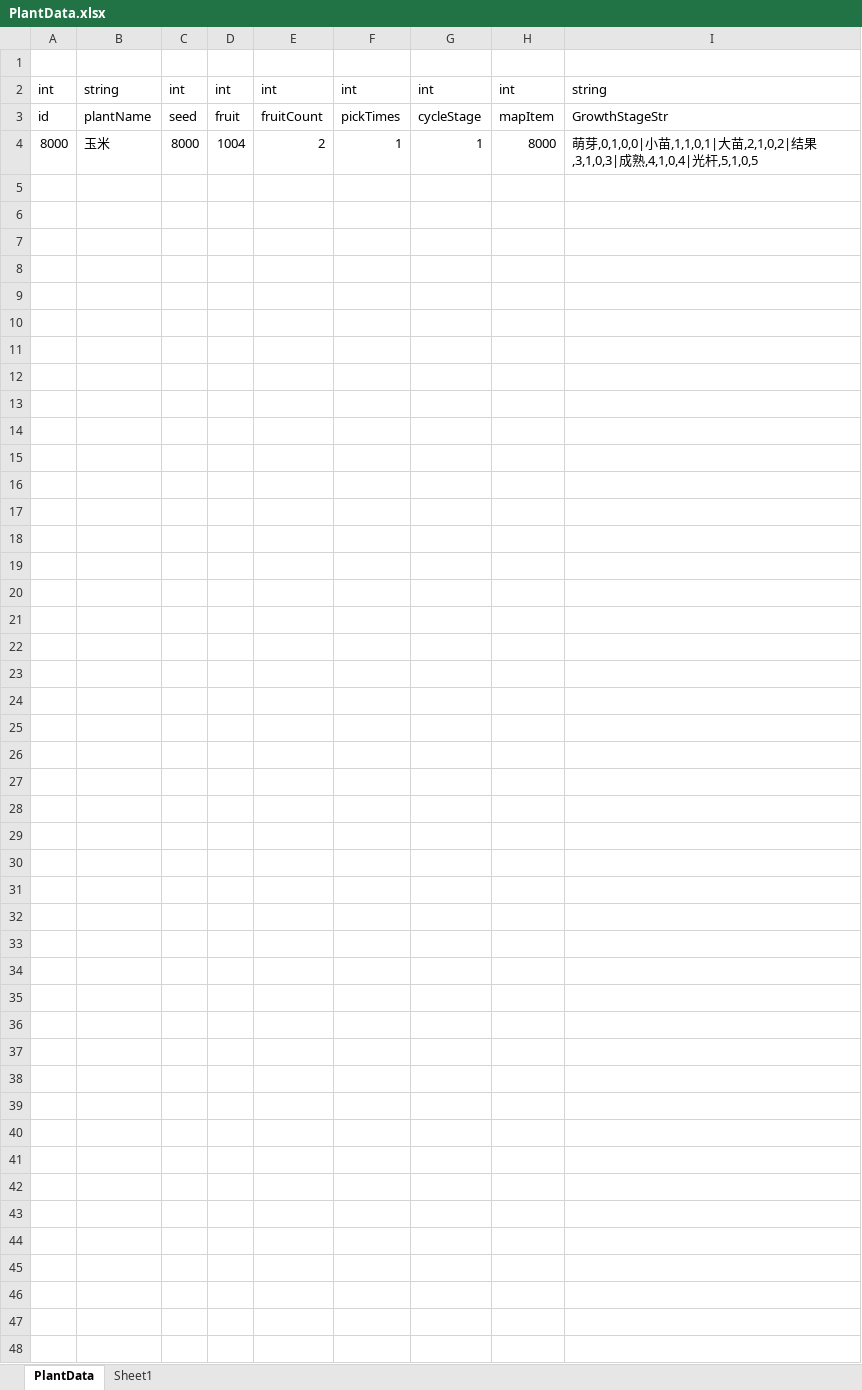
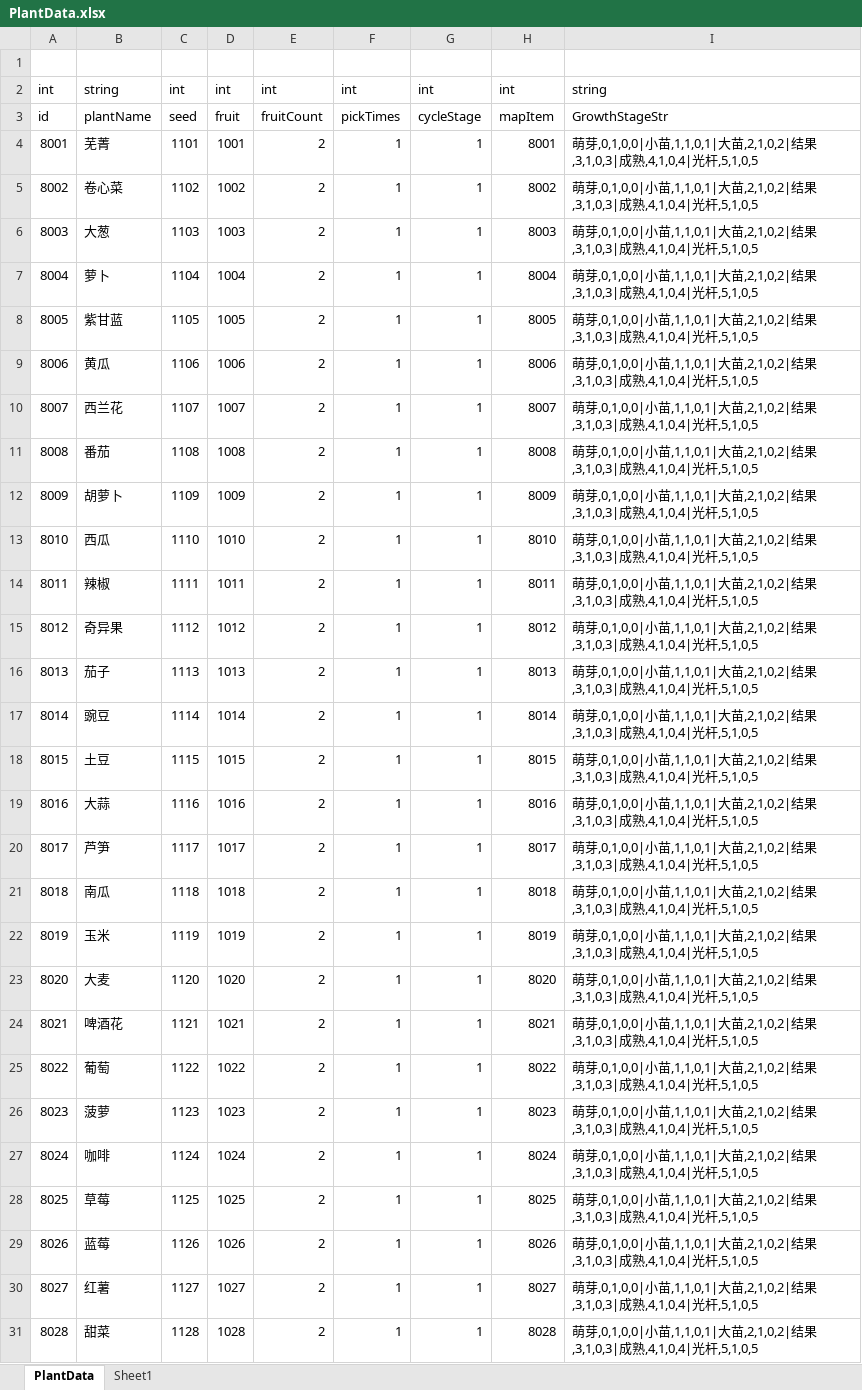
Before and after one commit to shanflyer/Rune-Factory, an Excel workbook: Datas/PlantData.xlsx, sheet PlantData, drawn as a sheet; values as stored, in another font and other column widths than the file's, no borders; addresses are those after the commit; the diff names each change by its address in the sheet, - before the commit and + after, or states it on an @@ line.

```diff
--- a/Datas/PlantData.xlsx (sheet PlantData)
+++ b/Datas/PlantData.xlsx (sheet PlantData)
+row 4: 8001 | 芜菁 | 1101 | 1001 | 2 | 1 | 1 | 8001 | 萌芽,0,1,0,0|小苗,1,1,0,1|大苗,2,1,0,2|结果,3,1,0,3|成熟,4,1,0,4|光杆,5,1,0,5
+row 5: 8002 | 卷心菜 | 1102 | 1002 | 2 | 1 | 1 | 8002 | 萌芽,0,1,0,0|小苗,1,1,0,1|大苗,2,1,0,2|结果,3,1,0,3|成熟,4,1,0,4|光杆,5,1,0,5
+row 6: 8003 | 大葱 | 1103 | 1003 | 2 | 1 | 1 | 8003 | 萌芽,0,1,0,0|小苗,1,1,0,1|大苗,2,1,0,2|结果,3,1,0,3|成熟,4,1,0,4|光杆,5,1,0,5
-A7: 8000
+A7: 8004
-B7: 玉米
+B7: 萝卜
-C7: 8000
+C7: 1104
-H7: 8000
+H7: 8004
+row 8: 8005 | 紫甘蓝 | 1105 | 1005 | 2 | 1 | 1 | 8005 | 萌芽,0,1,0,0|小苗,1,1,0,1|大苗,2,1,0,2|结果,3,1,0,3|成熟,4,1,0,4|光杆,5,1,0,5
+row 9: 8006 | 黄瓜 | 1106 | 1006 | 2 | 1 | 1 | 8006 | 萌芽,0,1,0,0|小苗,1,1,0,1|大苗,2,1,0,2|结果,3,1,0,3|成熟,4,1,0,4|光杆,5,1,0,5
+row 10: 8007 | 西兰花 | 1107 | 1007 | 2 | 1 | 1 | 8007 | 萌芽,0,1,0,0|小苗,1,1,0,1|大苗,2,1,0,2|结果,3,1,0,3|成熟,4,1,0,4|光杆,5,1,0,5
+row 11: 8008 | 番茄 | 1108 | 1008 | 2 | 1 | 1 | 8008 | 萌芽,0,1,0,0|小苗,1,1,0,1|大苗,2,1,0,2|结果,3,1,0,3|成熟,4,1,0,4|光杆,5,1,0,5
+row 12: 8009 | 胡萝卜 | 1109 | 1009 | 2 | 1 | 1 | 8009 | 萌芽,0,1,0,0|小苗,1,1,0,1|大苗,2,1,0,2|结果,3,1,0,3|成熟,4,1,0,4|光杆,5,1,0,5
+row 13: 8010 | 西瓜 | 1110 | 1010 | 2 | 1 | 1 | 8010 | 萌芽,0,1,0,0|小苗,1,1,0,1|大苗,2,1,0,2|结果,3,1,0,3|成熟,4,1,0,4|光杆,5,1,0,5
+row 14: 8011 | 辣椒 | 1111 | 1011 | 2 | 1 | 1 | 8011 | 萌芽,0,1,0,0|小苗,1,1,0,1|大苗,2,1,0,2|结果,3,1,0,3|成熟,4,1,0,4|光杆,5,1,0,5
+row 15: 8012 | 奇异果 | 1112 | 1012 | 2 | 1 | 1 | 8012 | 萌芽,0,1,0,0|小苗,1,1,0,1|大苗,2,1,0,2|结果,3,1,0,3|成熟,4,1,0,4|光杆,5,1,0,5
+row 16: 8013 | 茄子 | 1113 | 1013 | 2 | 1 | 1 | 8013 | 萌芽,0,1,0,0|小苗,1,1,0,1|大苗,2,1,0,2|结果,3,1,0,3|成熟,4,1,0,4|光杆,5,1,0,5
+row 17: 8014 | 豌豆 | 1114 | 1014 | 2 | 1 | 1 | 8014 | 萌芽,0,1,0,0|小苗,1,1,0,1|大苗,2,1,0,2|结果,3,1,0,3|成熟,4,1,0,4|光杆,5,1,0,5
+row 18: 8015 | 土豆 | 1115 | 1015 | 2 | 1 | 1 | 8015 | 萌芽,0,1,0,0|小苗,1,1,0,1|大苗,2,1,0,2|结果,3,1,0,3|成熟,4,1,0,4|光杆,5,1,0,5
+row 19: 8016 | 大蒜 | 1116 | 1016 | 2 | 1 | 1 | 8016 | 萌芽,0,1,0,0|小苗,1,1,0,1|大苗,2,1,0,2|结果,3,1,0,3|成熟,4,1,0,4|光杆,5,1,0,5
+row 20: 8017 | 芦笋 | 1117 | 1017 | 2 | 1 | 1 | 8017 | 萌芽,0,1,0,0|小苗,1,1,0,1|大苗,2,1,0,2|结果,3,1,0,3|成熟,4,1,0,4|光杆,5,1,0,5
+row 21: 8018 | 南瓜 | 1118 | 1018 | 2 | 1 | 1 | 8018 | 萌芽,0,1,0,0|小苗,1,1,0,1|大苗,2,1,0,2|结果,3,1,0,3|成熟,4,1,0,4|光杆,5,1,0,5
+row 22: 8019 | 玉米 | 1119 | 1019 | 2 | 1 | 1 | 8019 | 萌芽,0,1,0,0|小苗,1,1,0,1|大苗,2,1,0,2|结果,3,1,0,3|成熟,4,1,0,4|光杆,5,1,0,5
+row 23: 8020 | 大麦 | 1120 | 1020 | 2 | 1 | 1 | 8020 | 萌芽,0,1,0,0|小苗,1,1,0,1|大苗,2,1,0,2|结果,3,1,0,3|成熟,4,1,0,4|光杆,5,1,0,5
+row 24: 8021 | 啤酒花 | 1121 | 1021 | 2 | 1 | 1 | 8021 | 萌芽,0,1,0,0|小苗,1,1,0,1|大苗,2,1,0,2|结果,3,1,0,3|成熟,4,1,0,4|光杆,5,1,0,5
+row 25: 8022 | 葡萄 | 1122 | 1022 | 2 | 1 | 1 | 8022 | 萌芽,0,1,0,0|小苗,1,1,0,1|大苗,2,1,0,2|结果,3,1,0,3|成熟,4,1,0,4|光杆,5,1,0,5
+row 26: 8023 | 菠萝 | 1123 | 1023 | 2 | 1 | 1 | 8023 | 萌芽,0,1,0,0|小苗,1,1,0,1|大苗,2,1,0,2|结果,3,1,0,3|成熟,4,1,0,4|光杆,5,1,0,5
+row 27: 8024 | 咖啡 | 1124 | 1024 | 2 | 1 | 1 | 8024 | 萌芽,0,1,0,0|小苗,1,1,0,1|大苗,2,1,0,2|结果,3,1,0,3|成熟,4,1,0,4|光杆,5,1,0,5
+row 28: 8025 | 草莓 | 1125 | 1025 | 2 | 1 | 1 | 8025 | 萌芽,0,1,0,0|小苗,1,1,0,1|大苗,2,1,0,2|结果,3,1,0,3|成熟,4,1,0,4|光杆,5,1,0,5
+row 29: 8026 | 蓝莓 | 1126 | 1026 | 2 | 1 | 1 | 8026 | 萌芽,0,1,0,0|小苗,1,1,0,1|大苗,2,1,0,2|结果,3,1,0,3|成熟,4,1,0,4|光杆,5,1,0,5
+row 30: 8027 | 红薯 | 1127 | 1027 | 2 | 1 | 1 | 8027 | 萌芽,0,1,0,0|小苗,1,1,0,1|大苗,2,1,0,2|结果,3,1,0,3|成熟,4,1,0,4|光杆,5,1,0,5
+row 31: 8028 | 甜菜 | 1128 | 1028 | 2 | 1 | 1 | 8028 | 萌芽,0,1,0,0|小苗,1,1,0,1|大苗,2,1,0,2|结果,3,1,0,3|成熟,4,1,0,4|光杆,5,1,0,5
```
Also changed, not shown: sheet Sheet1, Datas/ItemData.xlsx, 15 other files.
